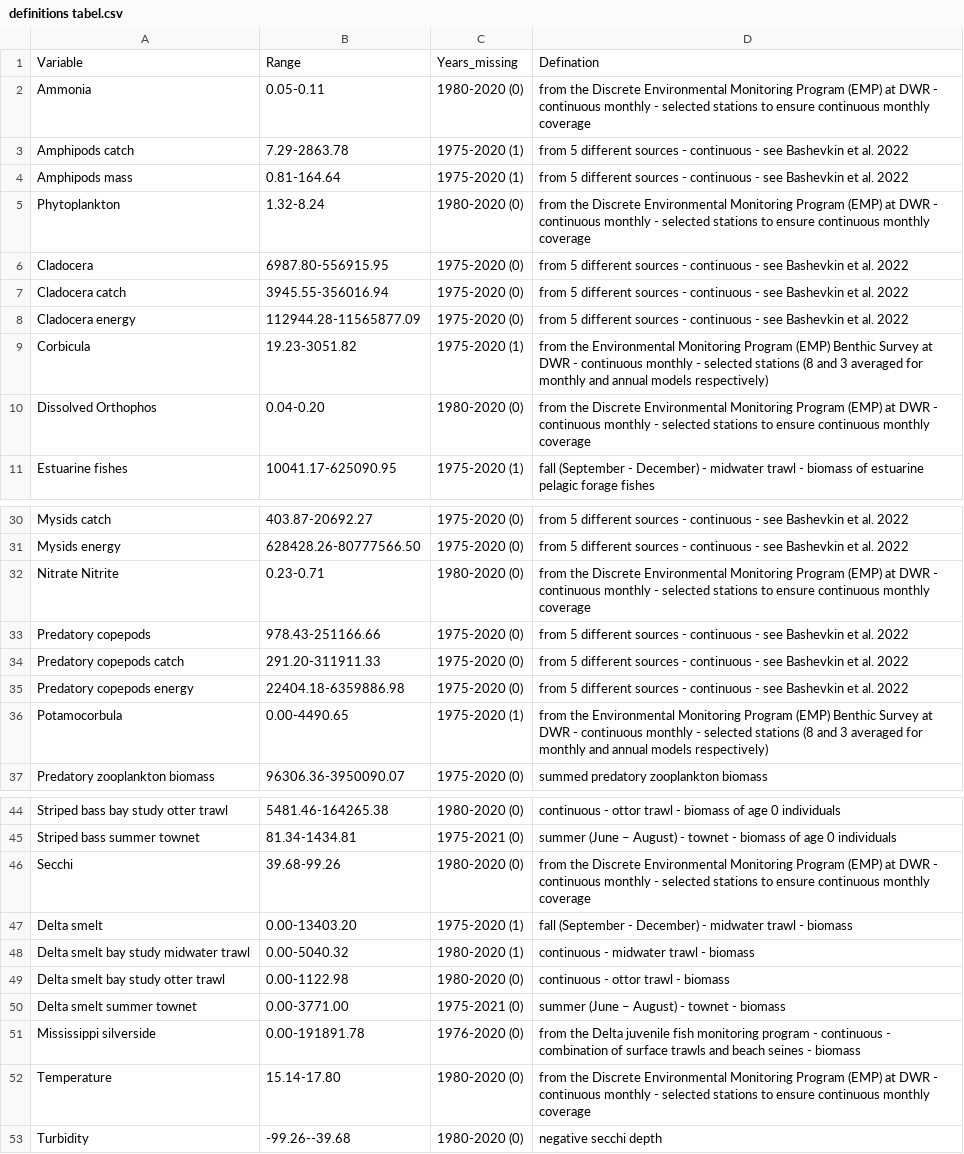
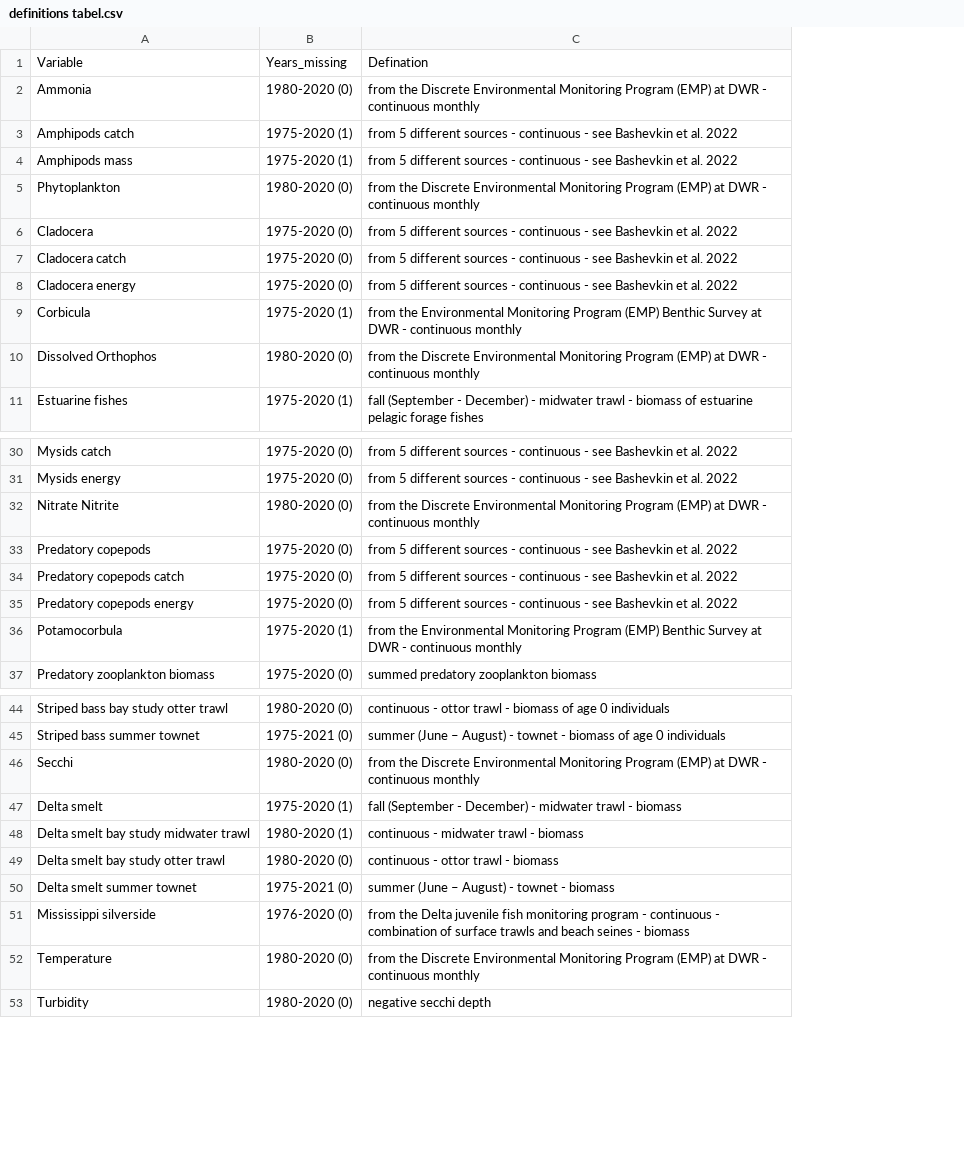
Before and after one commit to Delta-Stewardship-Council/swg-21-foodwebs, a CSV file: fig_output/definitions tabel.csv, drawn as a sheet; only a part is shown, gaps mark what is left out; removed rows and columns are numbered as before the commit, all else as after; the diff names each change by its address in the sheet, - before the commit and + after, or states it on an @@ line.

```diff
--- a/fig_output/definitions tabel.csv
+++ b/fig_output/definitions tabel.csv
-column B, rows 1-11: Range | 0.05-0.11 | 7.29-2863.78 | 0.81-164.64 | 1.32-8.24 | 6987.80-556915.95 | 3945.55-356016.94 | 112944.28-11565877.09 | 19.23-3051.82 | 0.04-0.20 | 10041.17-625090.95; rows 30-37: 403.87-20692.27 | 628428.26-80777566.50 | 0.23-0.71 | 978.43-251166.66 | 291.20-311911.33 | 22404.18-6359886.98 | 0.00-4490.65 | 96306.36-3950090.07; rows 44-53: 5481.46-164265.38 | 81.34-1434.81 | 39.68-99.26 | 0.00-13403.20 | 0.00-5040.32 | 0.00-1122.98 | 0.00-3771.00 | 0.00-191891.78 | 15.14-17.80 | -99.26--39.68
-C2: …continuous monthly - selected stations to ensure continuous monthly coverage
+C2: …continuous monthly
-C5: …continuous monthly - selected stations to ensure continuous monthly coverage
+C5: …continuous monthly
-C9: …continuous monthly - selected stations (8 and 3 averaged for monthly and annual models respectively)
+C9: …continuous monthly
-C10: …continuous monthly - selected stations to ensure continuous monthly coverage
+C10: …continuous monthly
-C32: …continuous monthly - selected stations to ensure continuous monthly coverage
+C32: …continuous monthly
-C36: …continuous monthly - selected stations (8 and 3 averaged for monthly and annual models respectively)
+C36: …continuous monthly
-C46: …continuous monthly - selected stations to ensure continuous monthly coverage
+C46: …continuous monthly
-C52: …continuous monthly - selected stations to ensure continuous monthly coverage
+C52: …continuous monthly
```
Also changed, not shown: analysis/column_names.csv, analysis/column_names_region_monthly.csv, 17 other files.
